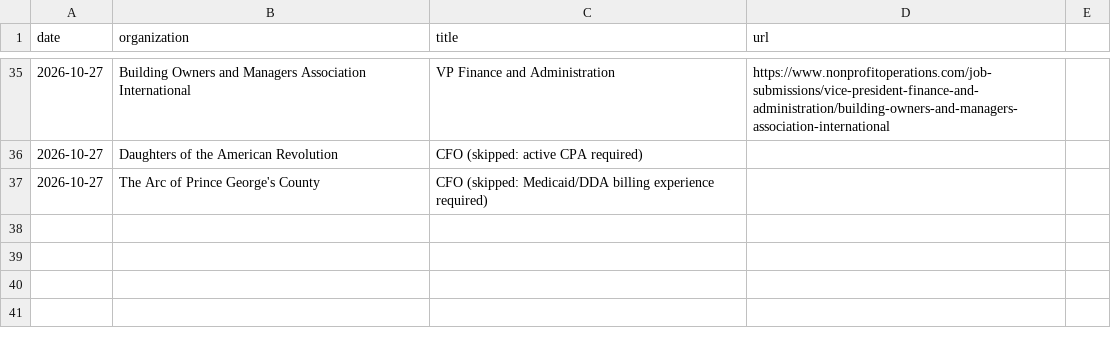
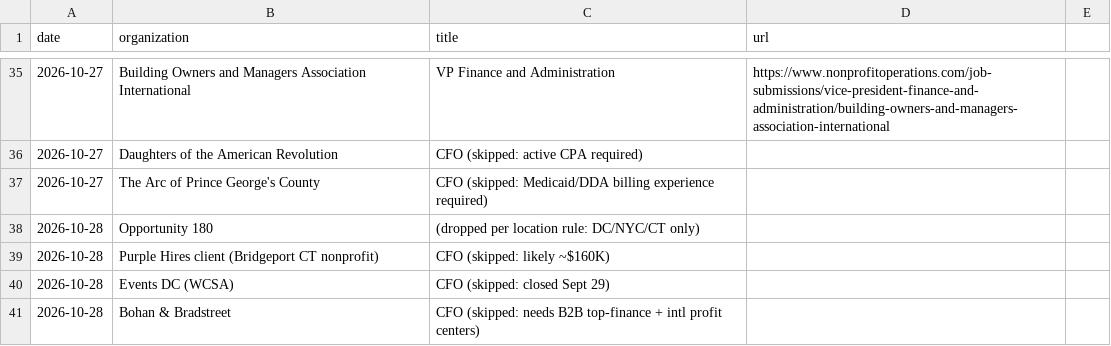
Before and after one commit to lazarreclavel3-stack/Leader1, a CSV file: jobsearch/history.csv, drawn as a sheet; only a part is shown, gaps mark what is left out; the diff names each change by its address in the sheet, - before the commit and + after, or states it on an @@ line.

```diff
--- a/jobsearch/history.csv
+++ b/jobsearch/history.csv
+row 38: 2026-10-28 | Opportunity 180 | (dropped per location rule: DC/NYC/CT only)
+row 39: 2026-10-28 | Purple Hires client (Bridgeport CT nonprofit) | CFO (skipped: likely ~$160K)
+row 40: 2026-10-28 | Events DC (WCSA) | CFO (skipped: closed Sept 29)
+row 41: 2026-10-28 | Bohan & Bradstreet | CFO (skipped: needs B2B top-finance + intl profit centers)
```
Also changed, not shown: 1 other file.
